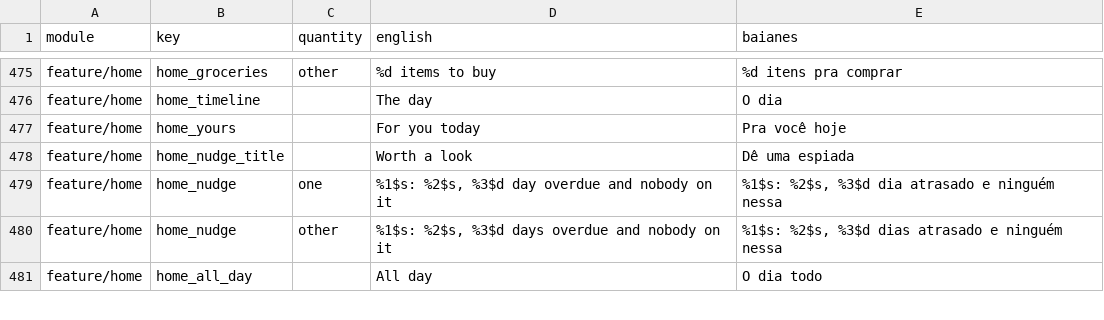
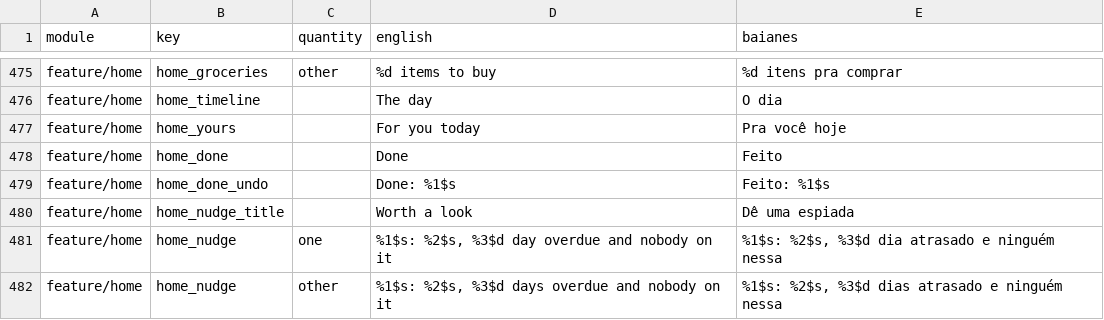
Before and after one commit to ramonvidal/ChoreMe, a CSV file: translations/baianes.csv, drawn as a sheet; only a part is shown, gaps mark what is left out; the shorter side is filled out with more unchanged rows; the diff names each change by its address in the sheet, - before the commit and + after, or states it on an @@ line.

```diff
--- a/translations/baianes.csv
+++ b/translations/baianes.csv
+row 478: feature/home | home_done |  | Done | Feito
+row 479: feature/home | home_done_undo |  | Done: %1$s | Feito: %1$s
```
Also changed, not shown: 18 other files.
